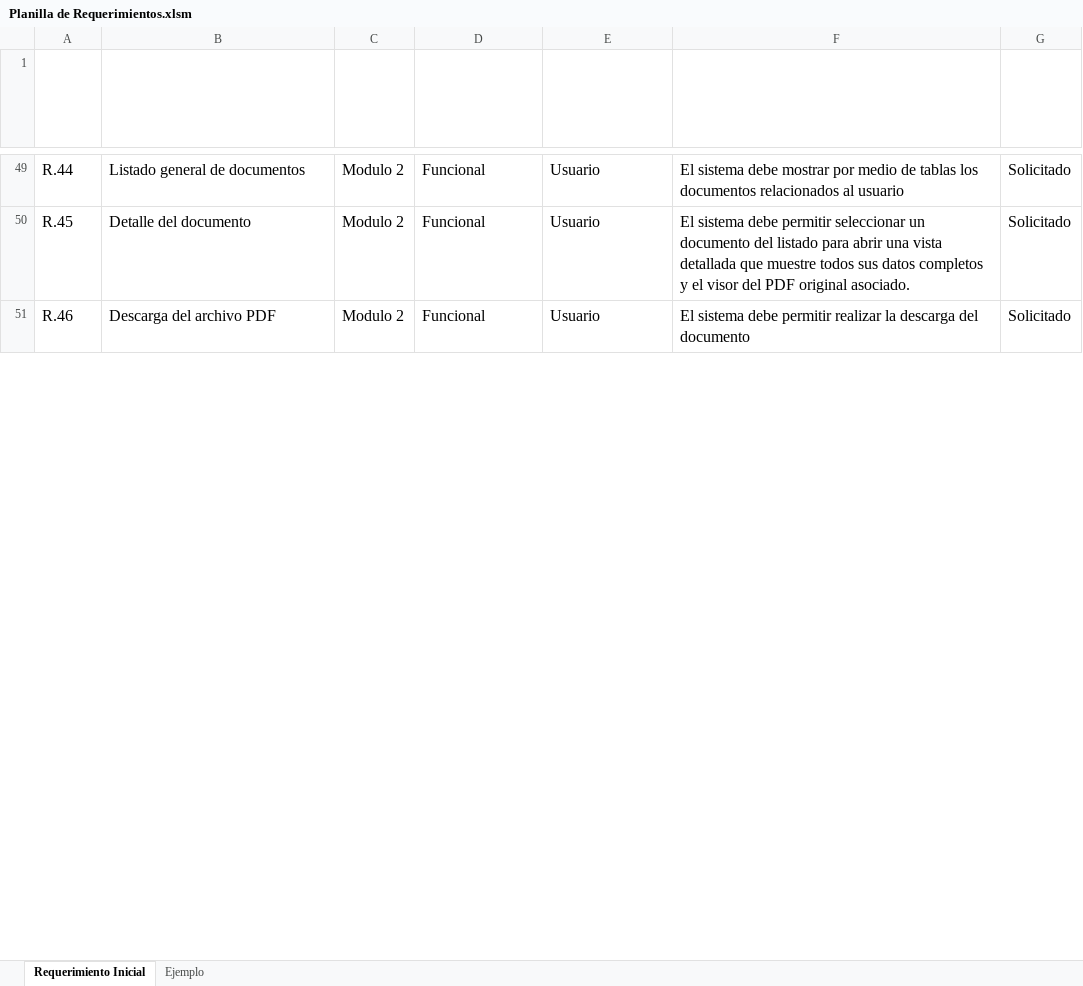
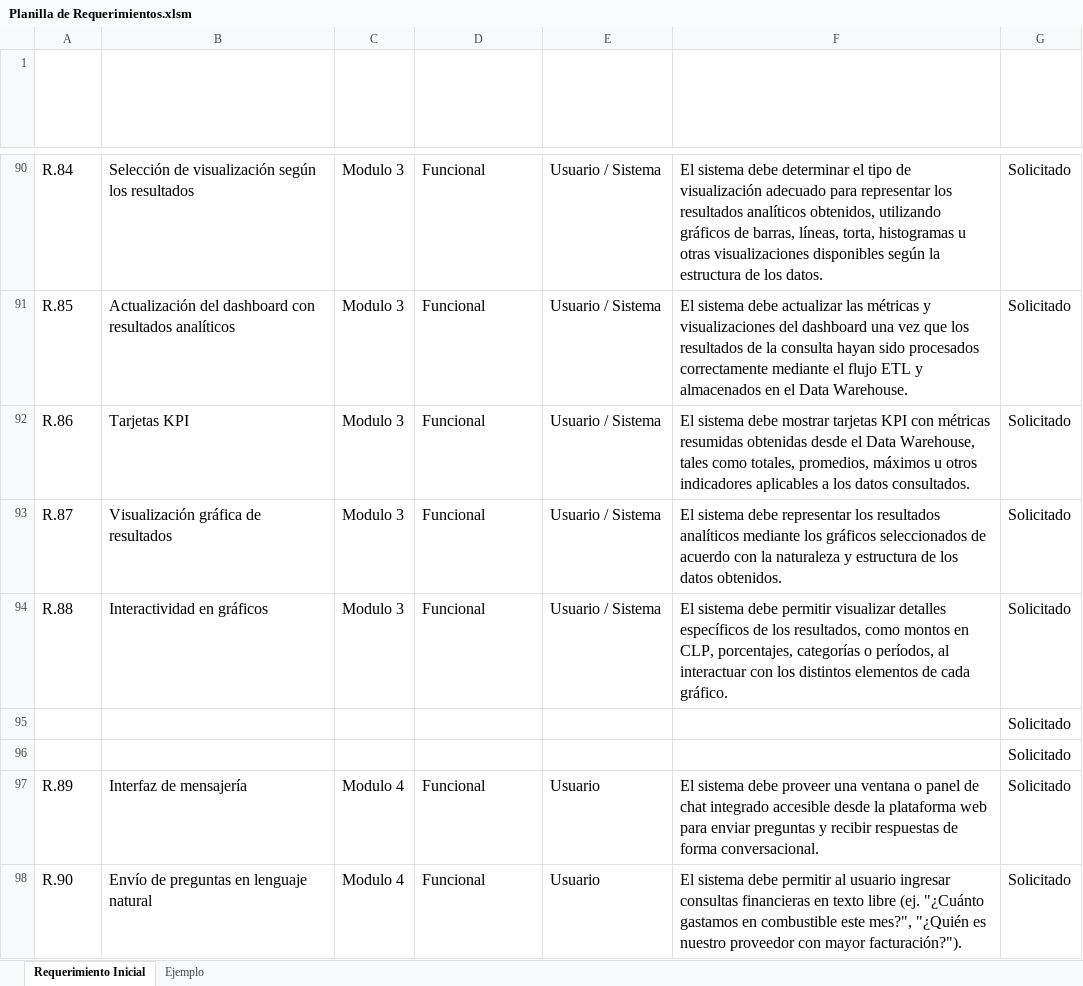
Before and after one commit to niccisternam/Capstone, an Excel workbook: Evaluación 1/Evidencias proyecto/Planilla de Requerimientos.xlsm, sheet Requerimiento Inicial, drawn as a sheet; only a part is shown, gaps mark what is left out; values as stored, in another font and other column widths than the file's, no borders; charts and pictures and table styles not drawn; addresses are those after the commit; the diff covers the shown part only; the diff names each change by its address in the sheet, - before the commit and + after, or states it on an @@ line.

```diff
--- a/Evaluación 1/Evidencias proyecto/Planilla de Requerimientos.xlsm (sheet Requerimiento Inicial)
+++ b/Evaluación 1/Evidencias proyecto/Planilla de Requerimientos.xlsm (sheet Requerimiento Inicial)
-A90 ([R-N°]): R.44
+A90 ([R-N°]): R.84
-B90 ([Nombre del Requerimiento]): Listado general de documentos
+B90 ([Nombre del Requerimiento]): Selección de visualización según los resultados
-C90 (Modulo): Modulo 2
+C90 (Modulo): Modulo 3
-E90 (Actores Usuarios Relacionados): Usuario
+E90 (Actores Usuarios Relacionados): Usuario / Sistema
-F90: …sistema debe mostrar por medio de tablas los documentos relacionados al usuario
+F90: …sistema debe determinar el tipo de visualización adecuado para representar los resultados analíticos obtenidos, utilizando gráficos de barras, líneas, torta, histogramas u otras visualizaciones disponibles según la estructura de los datos.
+row 91: R.85 | Actualización del dashboard con resultados analíticos | Modulo 3 | Funcional | Usuario / Sistema | El sistema debe actualizar las métricas y visualizaciones del dashboard una vez que los resultados de la consulta hayan sido procesados correctamente mediante el flujo ETL y almacenados en el Data Warehouse. | Solicitado
+row 92: R.86 | Tarjetas KPI | Modulo 3 | Funcional | Usuario / Sistema | El sistema debe mostrar tarjetas KPI con métricas resumidas obtenidas desde el Data Warehouse, tales como totales, promedios, máximos u otros indicadores aplicables a los datos consultados. | Solicitado
+row 93: R.87 | Visualización gráfica de resultados | Modulo 3 | Funcional | Usuario / Sistema | El sistema debe representar los resultados analíticos mediante los gráficos seleccionados de acuerdo con la naturaleza y estructura de los datos obtenidos. | Solicitado
+row 94: R.88 | Interactividad en gráficos | Modulo 3 | Funcional | Usuario / Sistema | El sistema debe permitir visualizar detalles específicos de los resultados, como montos en CLP, porcentajes, categorías o períodos, al interactuar con los distintos elementos de cada gráfico. | Solicitado
@@ row 109 moved to row 95: Solicitado @@
@@ row 110 moved to row 96: Solicitado @@
-A97 ([R-N°]): R.45
+A97 ([R-N°]): R.89
-B97 ([Nombre del Requerimiento]): Detalle del documento
+B97 ([Nombre del Requerimiento]): Interfaz de mensajería
-C97:C98 (Modulo): Modulo 2
+C97:C98 (Modulo): Modulo 4
-F97: …sistema debe permitir seleccionar un documento del listado para abrir una vista detallada que muestre todos sus datos completos y el visor del PDF original asociado.
+F97: …sistema debe proveer una ventana o panel de chat integrado accesible desde la plataforma web para enviar preguntas y recibir respuestas de forma conversacional.
-A98 ([R-N°]): R.46
+A98 ([R-N°]): R.90
-B98 ([Nombre del Requerimiento]): Descarga del archivo PDF
+B98 ([Nombre del Requerimiento]): Envío de preguntas en lenguaje natural
-F98: …debe permitir realizar la descarga del documento
+F98: …debe permitir al usuario ingresar consultas financieras en texto libre (ej. "¿Cuánto gastamos en combustible este mes?", "¿Quién es nuestro proveedor con mayor facturación?").
```
Also changed, not shown: 80 added rows, 52 removed rows and 104 edited cells elsewhere in this sheet, Evaluación 1/Evidencias proyecto/EDt.xlsx, 4 other files.
